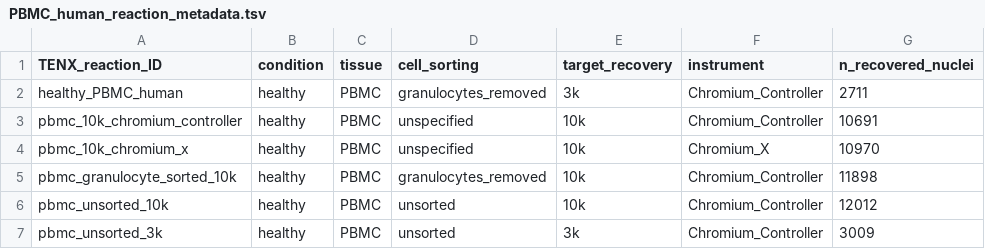
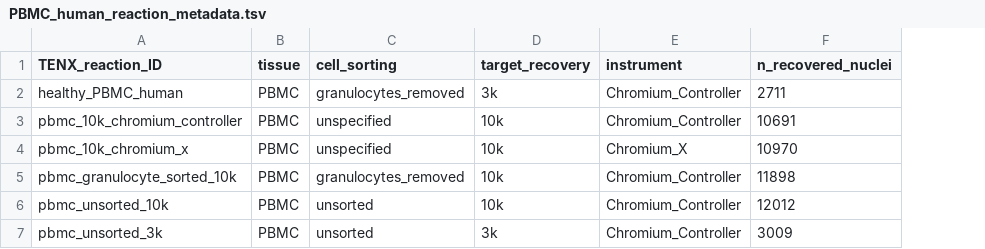
Before and after one commit to koefoeden/multiomeR, a TSV file: example_data/PBMC_human_reaction_metadata.tsv, drawn as a sheet; the diff names each change by its address in the sheet, - before the commit and + after, or states it on an @@ line.

Commit message:
enforce metadata column ownership
Validate keyed metadata inputs and fail early when donor and reaction
metadata define the same non-key column. Split the example human donor
and reaction metadata so each field has a single owner.

cascading_target_breaking: donor_id_metadata_tibble
cascading_target_breaking: reaction_ID_metadata_tibble
contained_target_breaking: donor_id_metadata_tibble.extended
contained_target_breaking: genetic_enrichment_donor_id_metadata_tibble.extended

```diff
--- a/example_data/PBMC_human_reaction_metadata.tsv
+++ b/example_data/PBMC_human_reaction_metadata.tsv
-column B (condition), rows 2-7: all healthy
```
Also changed, not shown: example_data/immune_human_2x_reaction_metadata.tsv, 6 other files.
